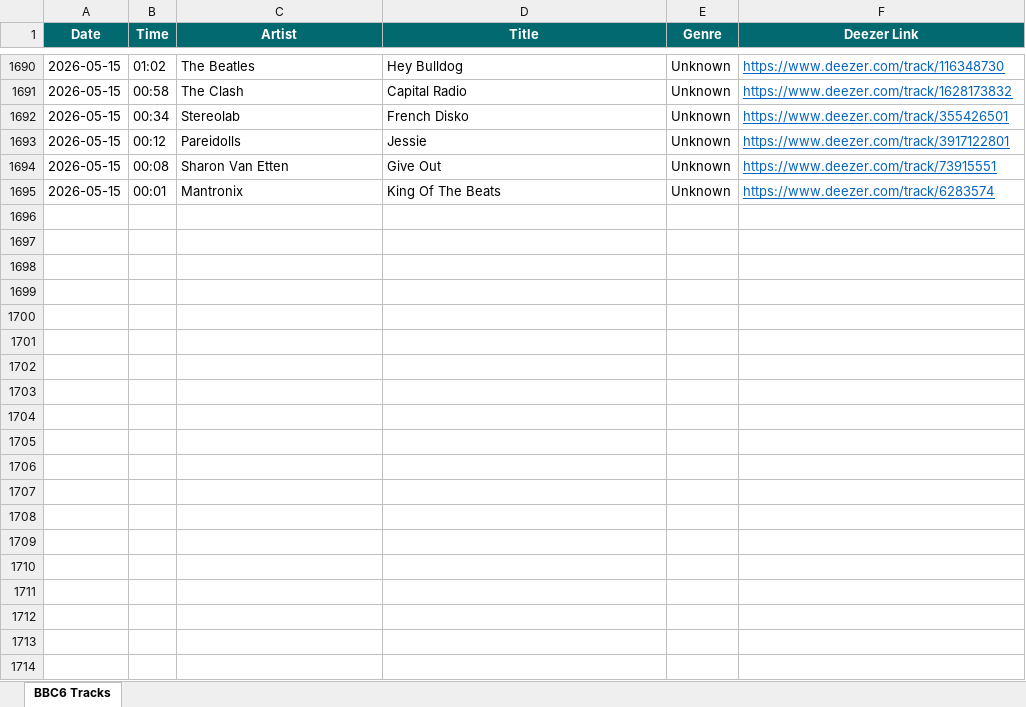
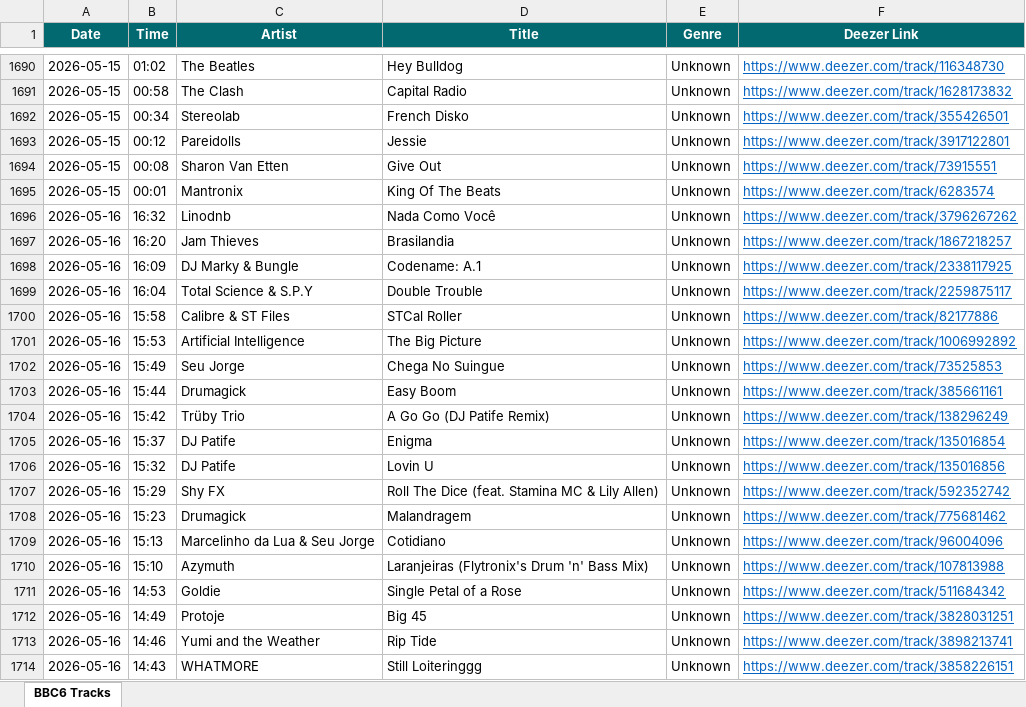
Before and after one commit to loliberri/new-music-scraper, an Excel workbook: output/BBC6 Music Log.xlsx, sheet BBC6 Tracks, drawn as a sheet; only a part is shown, gaps mark what is left out; values as stored, in another font and other column widths than the file's, no borders; the diff covers the shown part only; the diff names each change by its address in the sheet, - before the commit and + after, or states it on an @@ line.

```diff
--- a/output/BBC6 Music Log.xlsx (sheet BBC6 Tracks)
+++ b/output/BBC6 Music Log.xlsx (sheet BBC6 Tracks)
+row 1696: 2026-05-16 | 16:32 | Linodnb | Nada Como Você | Unknown | https://www.deezer.com/track/3796267262
+row 1697: 2026-05-16 | 16:20 | Jam Thieves | Brasilandia | Unknown | https://www.deezer.com/track/1867218257
+row 1698: 2026-05-16 | 16:09 | DJ Marky & Bungle | Codename: A.1 | Unknown | https://www.deezer.com/track/2338117925
+row 1699: 2026-05-16 | 16:04 | Total Science & S.P.Y | Double Trouble | Unknown | https://www.deezer.com/track/2259875117
+row 1700: 2026-05-16 | 15:58 | Calibre & ST Files | STCal Roller | Unknown | https://www.deezer.com/track/82177886
+row 1701: 2026-05-16 | 15:53 | Artificial Intelligence | The Big Picture | Unknown | https://www.deezer.com/track/1006992892
+row 1702: 2026-05-16 | 15:49 | Seu Jorge | Chega No Suingue | Unknown | https://www.deezer.com/track/73525853
+row 1703: 2026-05-16 | 15:44 | Drumagick | Easy Boom | Unknown | https://www.deezer.com/track/385661161
+row 1704: 2026-05-16 | 15:42 | Trüby Trio | A Go Go (DJ Patife Remix) | Unknown | https://www.deezer.com/track/138296249
+row 1705: 2026-05-16 | 15:37 | DJ Patife | Enigma | Unknown | https://www.deezer.com/track/135016854
+row 1706: 2026-05-16 | 15:32 | DJ Patife | Lovin U | Unknown | https://www.deezer.com/track/135016856
+row 1707: 2026-05-16 | 15:29 | Shy FX | Roll The Dice (feat. Stamina MC & Lily Allen) | Unknown | https://www.deezer.com/track/592352742
+row 1708: 2026-05-16 | 15:23 | Drumagick | Malandragem | Unknown | https://www.deezer.com/track/775681462
+row 1709: 2026-05-16 | 15:13 | Marcelinho da Lua & Seu Jorge | Cotidiano | Unknown | https://www.deezer.com/track/96004096
+row 1710: 2026-05-16 | 15:10 | Azymuth | Laranjeiras (Flytronix's Drum 'n' Bass Mix) | Unknown | https://www.deezer.com/track/107813988
+row 1711: 2026-05-16 | 14:53 | Goldie | Single Petal of a Rose | Unknown | https://www.deezer.com/track/511684342
+row 1712: 2026-05-16 | 14:49 | Protoje | Big 45 | Unknown | https://www.deezer.com/track/3828031251
+row 1713: 2026-05-16 | 14:46 | Yumi and the Weather | Rip Tide | Unknown | https://www.deezer.com/track/3898213741
+row 1714: 2026-05-16 | 14:43 | WHATMORE | Still Loiteringgg | Unknown | https://www.deezer.com/track/3858226151
```
Also changed, not shown: 77 added rows elsewhere in this sheet, 2 other files.
